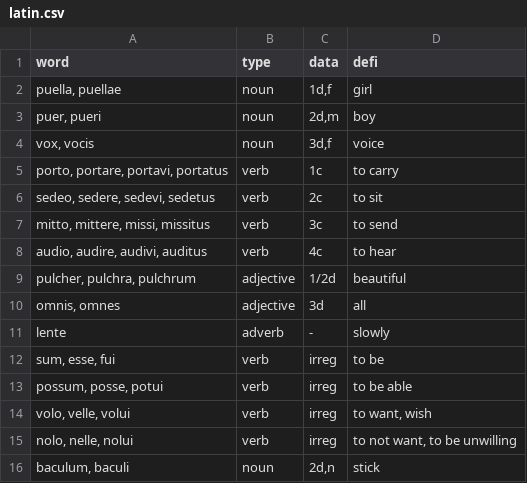
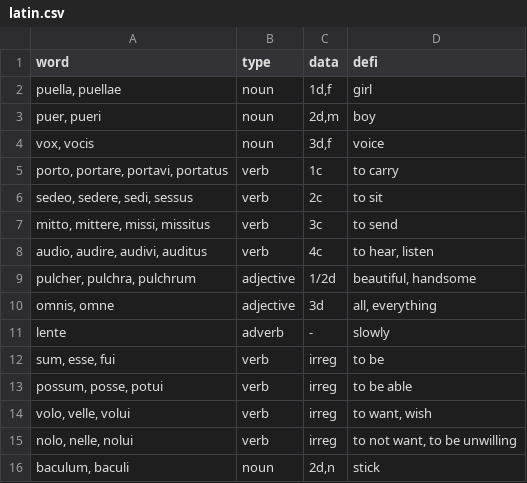
Before and after one commit to Adoria298/dictionary, a CSV file: latin.csv, drawn as a sheet.

Commit message:
Update latin.csv

```diff
--- a/latin.csv
+++ b/latin.csv
@@ -5,7 +5,7 @@ word,type,data,defi
 "porto, portare, portavi, portatus",verb,1c,to carry
-"sedeo, sedere, sedevi, sedetus",verb,2c,to sit
+"sedeo, sedere, sedi, sessus",verb,2c,to sit
 "mitto, mittere, missi, missitus",verb,3c,to send
-"audio, audire, audivi, auditus",verb,4c,to hear
-"pulcher, pulchra, pulchrum",adjective,1/2d,beautiful
-"omnis, omnes",adjective,3d,all
+"audio, audire, audivi, auditus",verb,4c,"to hear, listen"
+"pulcher, pulchra, pulchrum",adjective,1/2d,"beautiful, handsome"
+"omnis, omne",adjective,3d,"all, everything"
 lente,adverb,-,slowly
```
